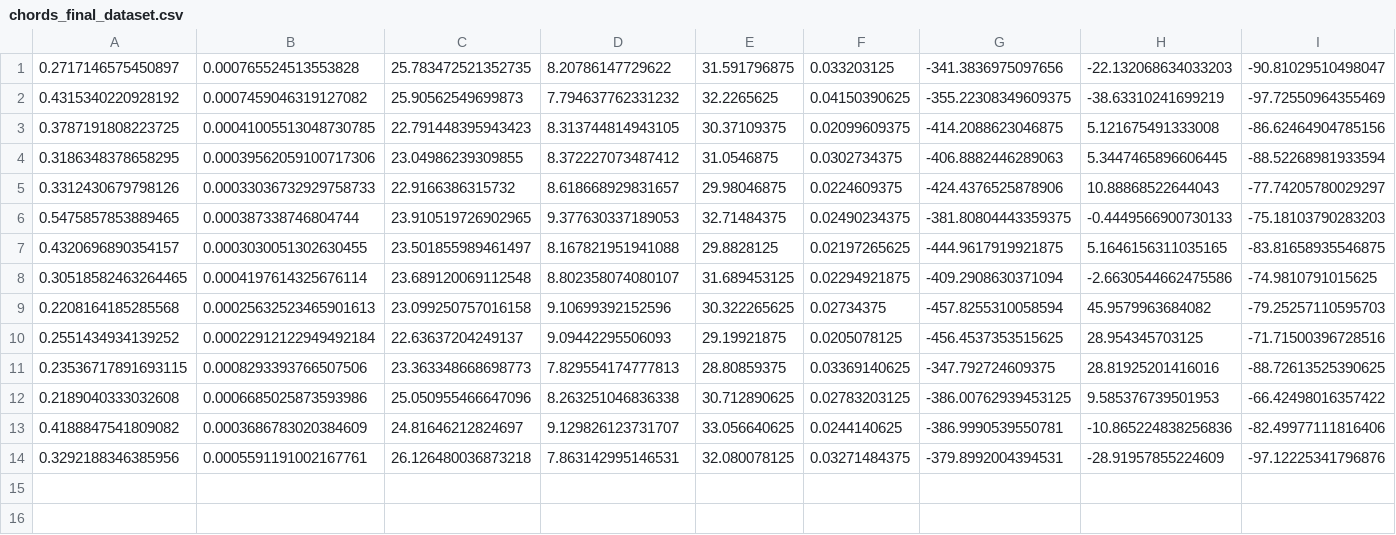
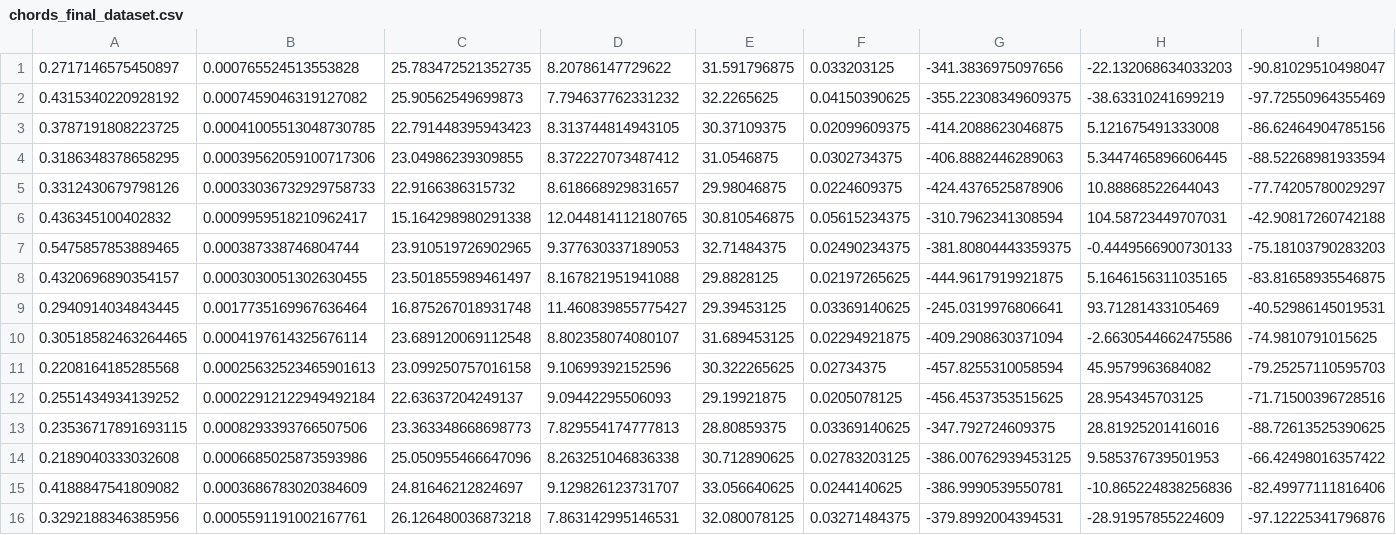
Before and after one commit to Rubin-Rodriguez/Maya, a CSV file: maya_ultimate/chords_final_dataset.csv, drawn as a sheet; only a part is shown; rows hold the shown columns only; the diff names each change by its address in the sheet, - before the commit and + after, or states it on an @@ line.

```diff
--- a/maya_ultimate/chords_final_dataset.csv
+++ b/maya_ultimate/chords_final_dataset.csv
+row 6: 0.436345100402832 | 0.0009959518210962417 | 15.164298980291338 | 12.044814112180765 | 30.810546875 | 0.05615234375 | -310.7962341308594 | 104.58723449707031 | -42.90817260742188
+row 9: 0.2940914034843445 | 0.0017735169967636464 | 16.875267018931748 | 11.460839855775427 | 29.39453125 | 0.03369140625 | -245.0319976806641 | 93.71281433105469 | -40.52986145019531
```
Also changed, not shown: maya_ultimate/chord_test_dataset.csv, maya_ultimate/maya_dataset/chords_dataset_feature.csv, 13 other files.
